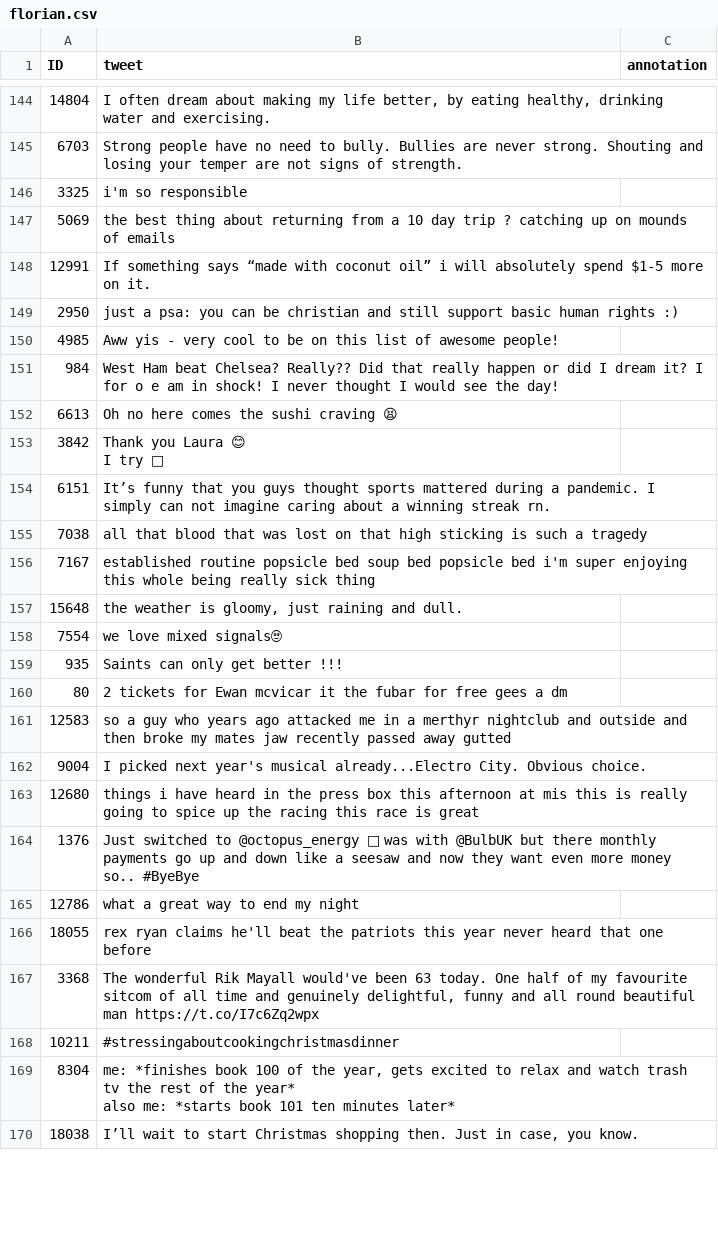
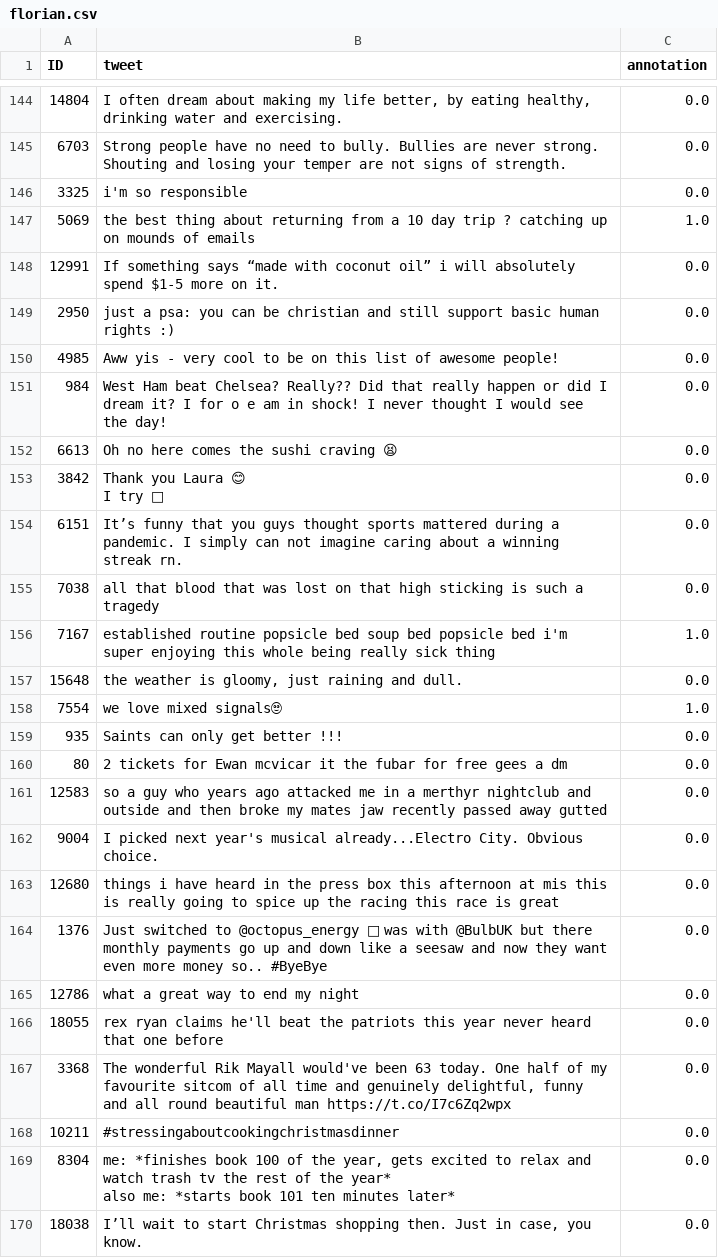
Before and after one commit to zsoflo/sarcasm, a CSV file: annotations/florian.csv, drawn as a sheet; only a part is shown, gaps mark what is left out; the diff covers the shown part only; the diff names each change by its address in the sheet, - before the commit and + after, or states it on an @@ line.

Commit message:
200

```diff
--- a/annotations/florian.csv
+++ b/annotations/florian.csv
-C144:C146 (annotation): (empty)
+C144:C146 (annotation): 0.0
-C147 (annotation): (empty)
+C147 (annotation): 1.0
-C148:C155 (annotation): (empty)
+C148:C155 (annotation): 0.0
-C156 (annotation): (empty)
+C156 (annotation): 1.0
-C157 (annotation): (empty)
+C157 (annotation): 0.0
-C158 (annotation): (empty)
+C158 (annotation): 1.0
-C159:C170 (annotation): (empty)
+C159:C170 (annotation): 0.0
```
Also changed, not shown: 59 edited cells elsewhere in this file.
